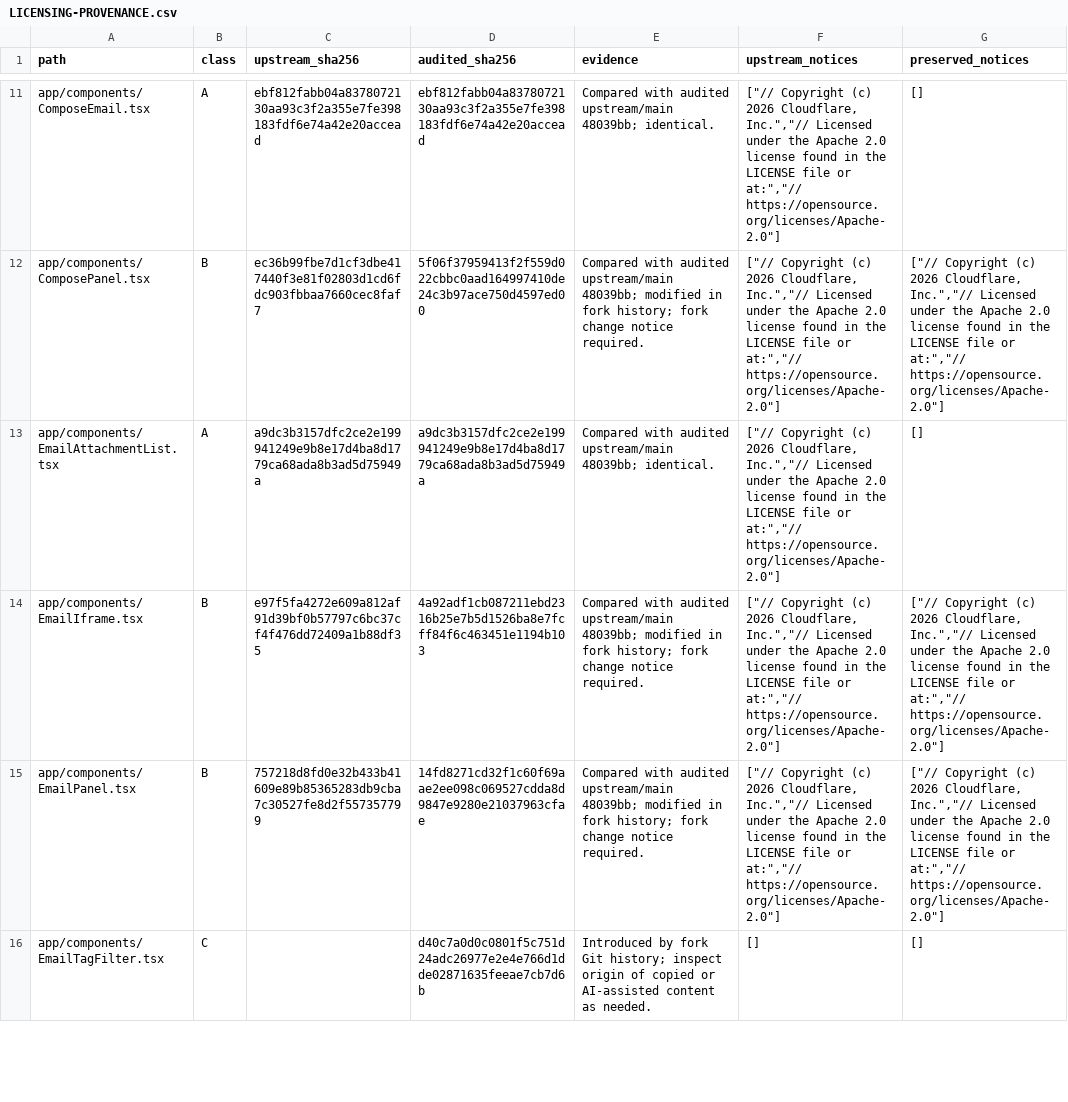
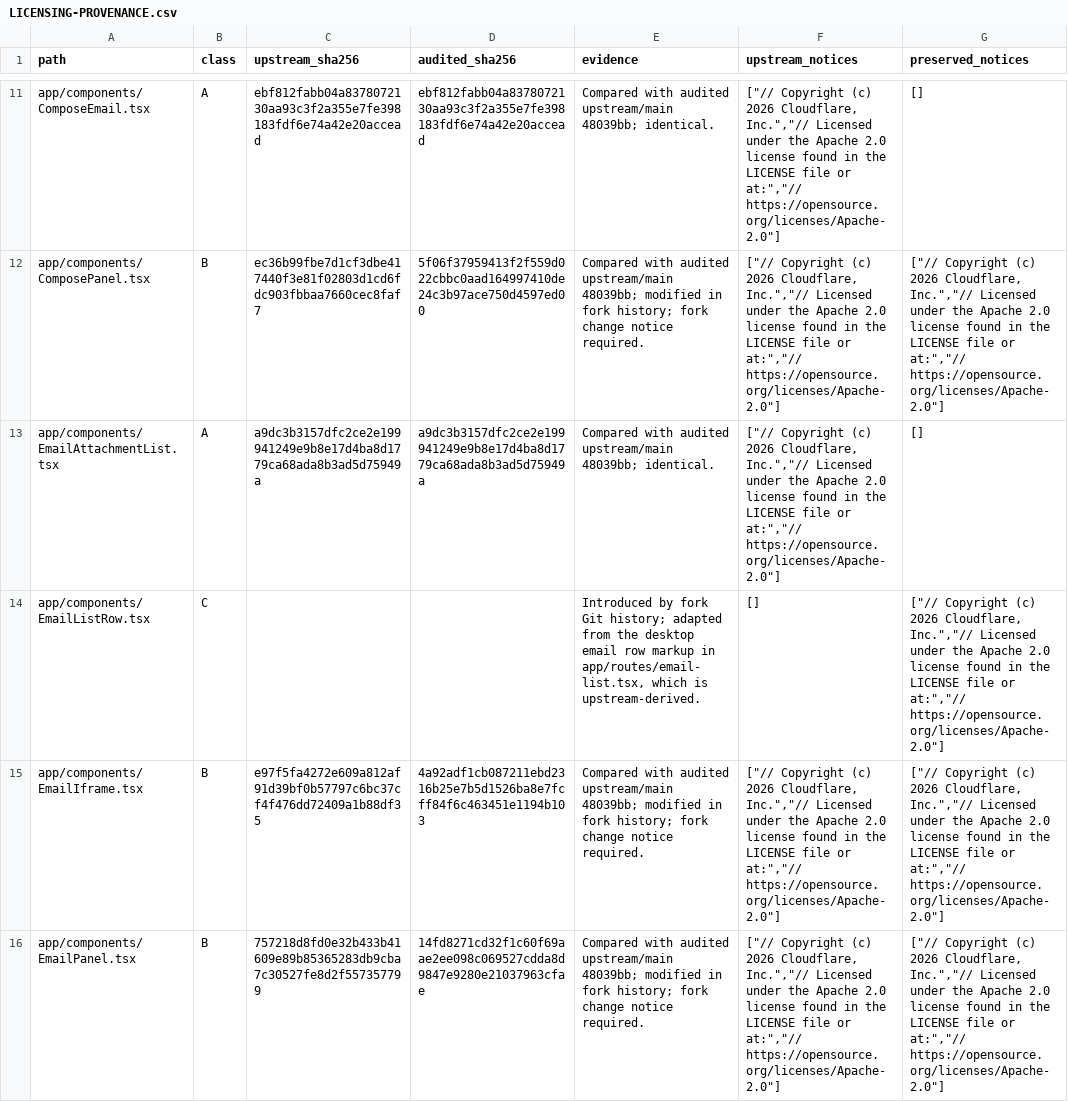
Before and after one commit to sygtt/agentic-inbox, a CSV file: docs/LICENSING-PROVENANCE.csv, drawn as a sheet; only a part is shown, gaps mark what is left out; the shorter side is filled out with more unchanged rows; the diff names each change by its address in the sheet, - before the commit and + after, or states it on an @@ line.

Commit message:
feat: extract desktop email list rows

```diff
--- a/docs/LICENSING-PROVENANCE.csv
+++ b/docs/LICENSING-PROVENANCE.csv
+row 14: app/components/EmailListRow.tsx | C |  |  | Introduced by fork Git history; adapted from the desktop email row markup in app/routes/email-list.tsx, which is upstream-derived. | [] | ["// Copyright (c) 2026 Cloudflare, Inc.","// Licensed under the Apache 2.0 license found in the LICENSE file or at:","// https://opensource.org/licenses/Apache-2.0"]
```
Also changed, not shown: 2 other files.
